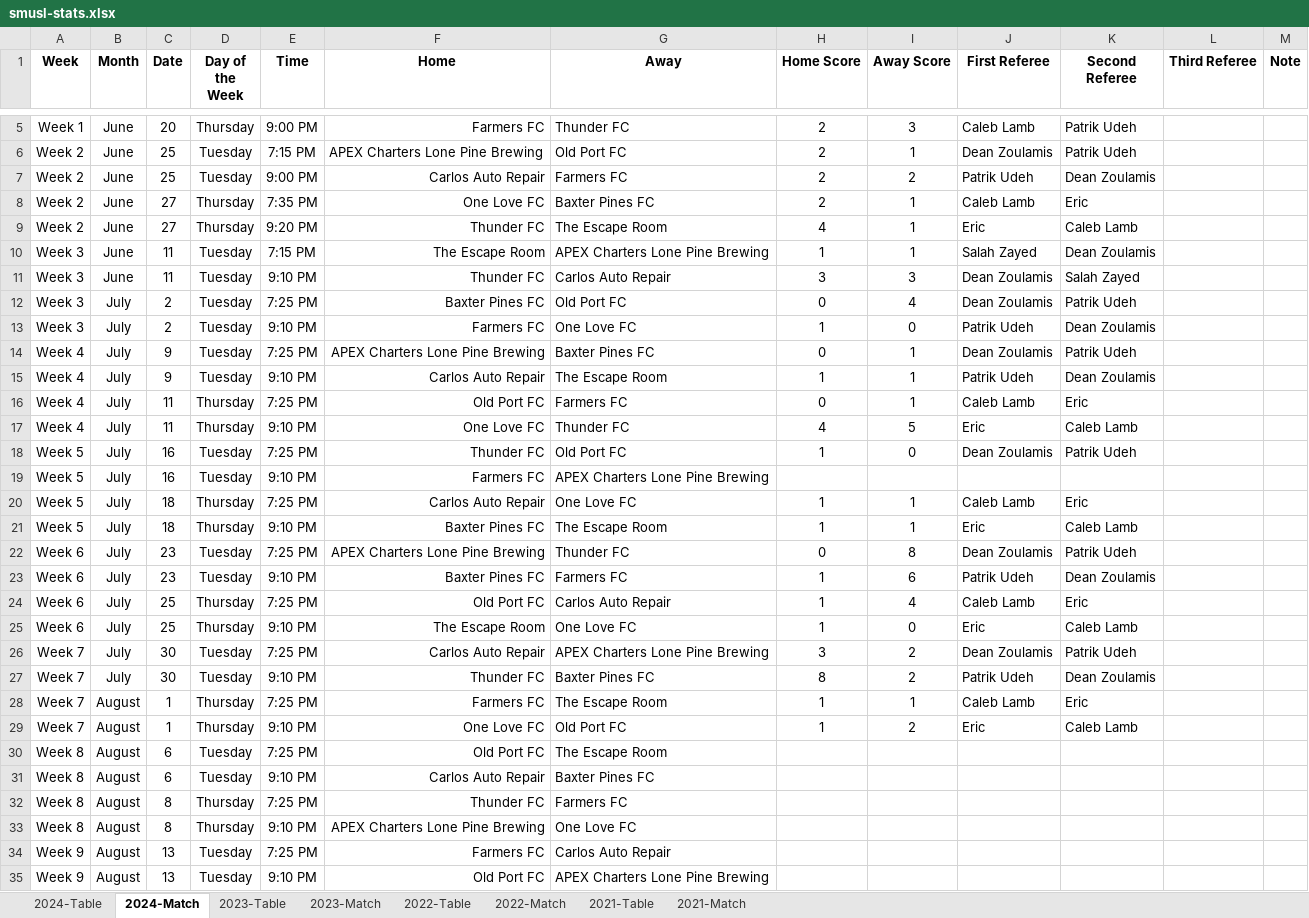
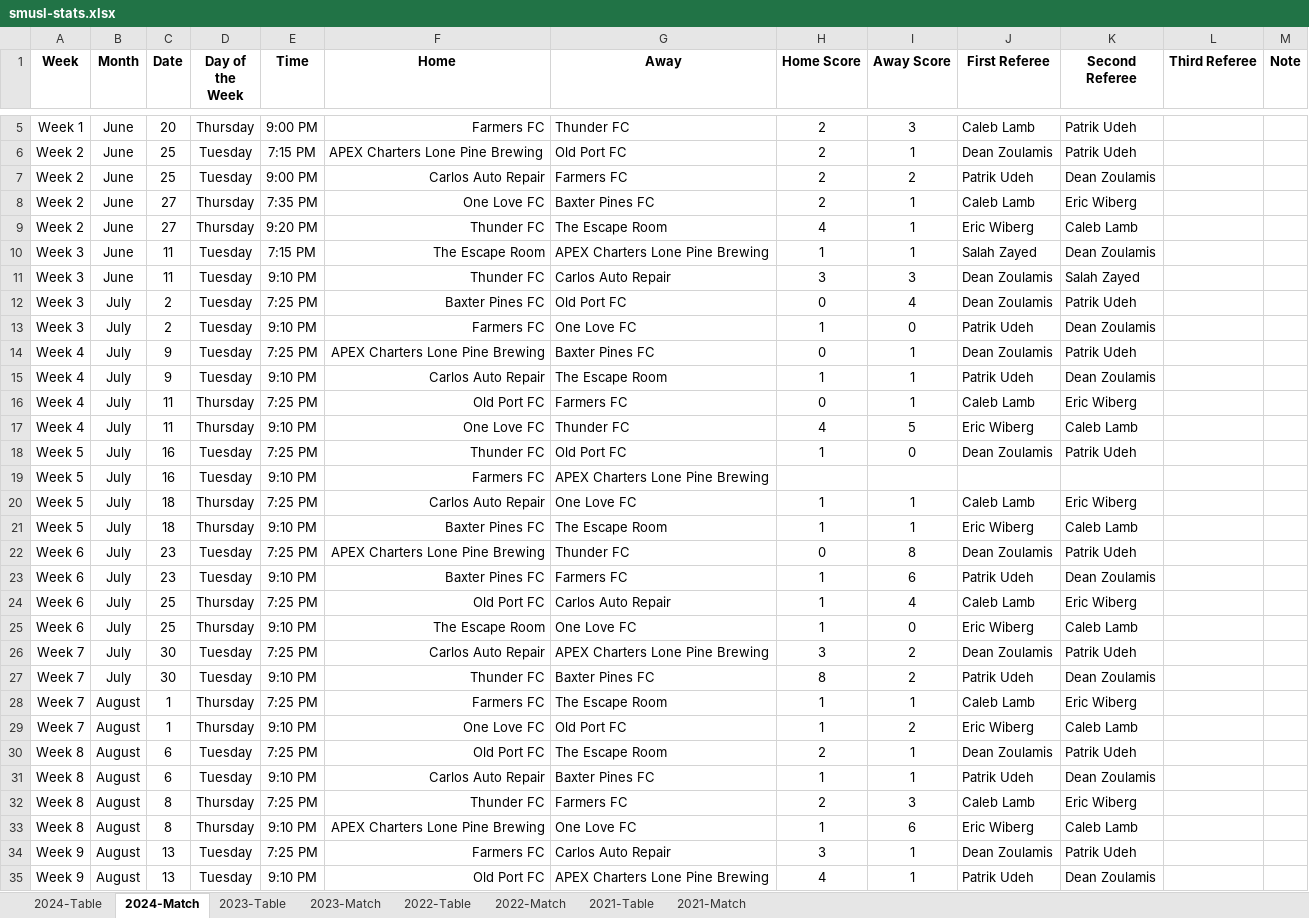
Before and after one commit to rodroadl/smusl-stats, an Excel workbook: data/smusl-stats.xlsx, sheet 2024-Match, drawn as a sheet; only a part is shown, gaps mark what is left out; values as stored, in another font and other column widths than the file's, no borders; the diff covers the shown part only; the diff names each change by its address in the sheet, - before the commit and + after, or states it on an @@ line.

Commit message:
update data, add champion page, update css

```diff
--- a/data/smusl-stats.xlsx (sheet 2024-Match)
+++ b/data/smusl-stats.xlsx (sheet 2024-Match)
-K8 (Second Referee): Eric
+K8 (Second Referee): Eric Wiberg
-J9 (First Referee): Eric
+J9 (First Referee): Eric Wiberg
-K16 (Second Referee): Eric
+K16 (Second Referee): Eric Wiberg
-J17 (First Referee): Eric
+J17 (First Referee): Eric Wiberg
-K20 (Second Referee): Eric
+K20 (Second Referee): Eric Wiberg
-J21 (First Referee): Eric
+J21 (First Referee): Eric Wiberg
-K24 (Second Referee): Eric
+K24 (Second Referee): Eric Wiberg
-J25 (First Referee): Eric
+J25 (First Referee): Eric Wiberg
-K28 (Second Referee): Eric
+K28 (Second Referee): Eric Wiberg
-J29 (First Referee): Eric
+J29 (First Referee): Eric Wiberg
-H30 (Home Score): (empty)
+H30 (Home Score): 2
-I30:I31 (Away Score): (empty)
+I30:I31 (Away Score): 1
-J30 (First Referee): (empty)
+J30 (First Referee): Dean Zoulamis
-K30 (Second Referee): (empty)
+K30 (Second Referee): Patrik Udeh
-H31 (Home Score): (empty)
+H31 (Home Score): 1
-J31 (First Referee): (empty)
+J31 (First Referee): Patrik Udeh
-K31 (Second Referee): (empty)
+K31 (Second Referee): Dean Zoulamis
-H32 (Home Score): (empty)
+H32 (Home Score): 2
-I32 (Away Score): (empty)
+I32 (Away Score): 3
-J32 (First Referee): (empty)
+J32 (First Referee): Caleb Lamb
-K32 (Second Referee): (empty)
+K32 (Second Referee): Eric Wiberg
-H33 (Home Score): (empty)
+H33 (Home Score): 1
-I33 (Away Score): (empty)
+I33 (Away Score): 6
-J33 (First Referee): (empty)
+J33 (First Referee): Eric Wiberg
-K33 (Second Referee): (empty)
+K33 (Second Referee): Caleb Lamb
-H34 (Home Score): (empty)
+H34 (Home Score): 3
-I34:I35 (Away Score): (empty)
+I34:I35 (Away Score): 1
-J34 (First Referee): (empty)
+J34 (First Referee): Dean Zoulamis
-K34 (Second Referee): (empty)
+K34 (Second Referee): Patrik Udeh
-H35 (Home Score): (empty)
+H35 (Home Score): 4
-J35 (First Referee): (empty)
+J35 (First Referee): Patrik Udeh
-K35 (Second Referee): (empty)
+K35 (Second Referee): Dean Zoulamis
```
Also changed, not shown: 7 added rows and 88 edited cells elsewhere in this sheet, 37 other files.
